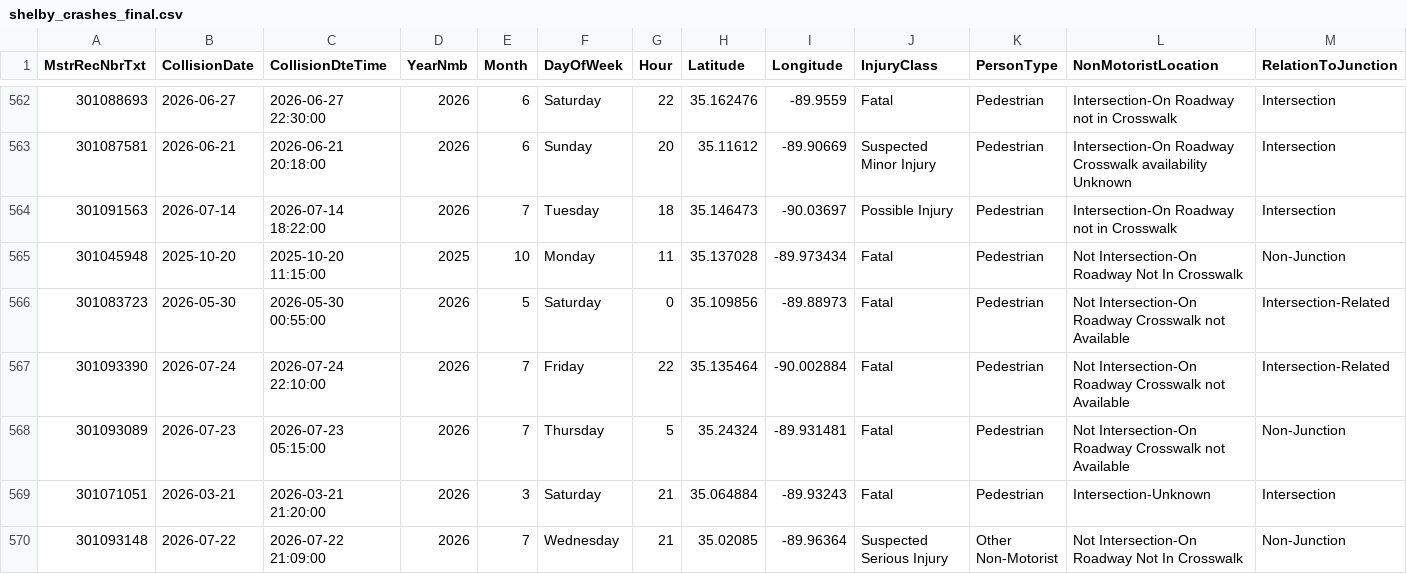
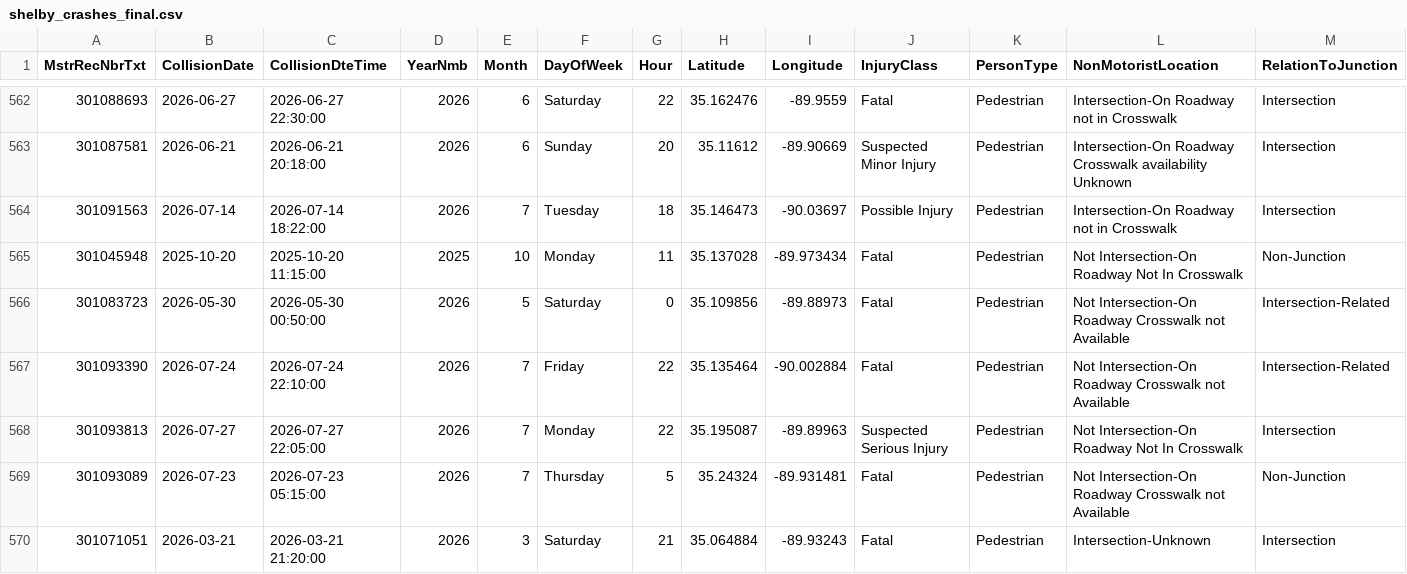
Before and after one commit to sdesai25unc/Memphis-Pedestrian-Incident-Context-Visualizer, a CSV file: data/processed/shelby_crashes_final.csv, drawn as a sheet; only a part is shown, gaps mark what is left out; the shorter side is filled out with more unchanged rows; rows hold the shown columns only; the diff names each change by its address in the sheet, - before the commit and + after, or states it on an @@ line.

```diff
--- a/data/processed/shelby_crashes_final.csv
+++ b/data/processed/shelby_crashes_final.csv
-C566 (CollisionDteTime): 2026-05-30 00:55:00
+C566 (CollisionDteTime): 2026-05-30 00:50:00
+row 568: 301093813 | 2026-07-27 | 2026-07-27 22:05:00 | 2026 | 7 | Monday | 22 | 35.195087 | -89.89963 | Suspected Serious Injury | Pedestrian | Not Intersection-On Roadway Not In Crosswalk | Intersection
```
Also changed, not shown: data/processed/shelby_crashes_classified.csv, data/processed/shelby_crashes_classified_seg.csv, 16 other files.
